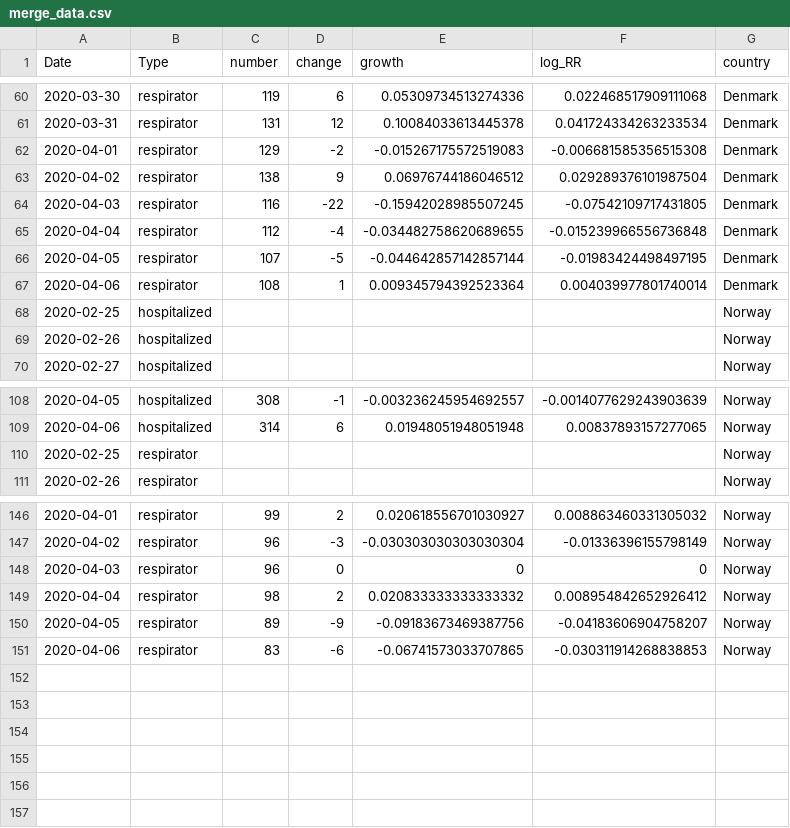
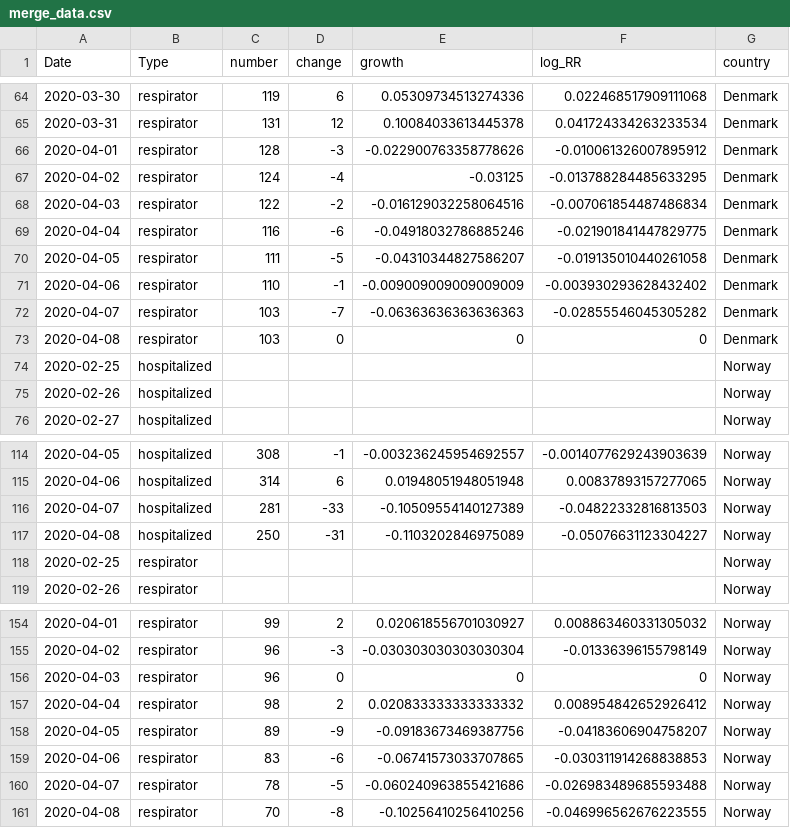
Before and after one commit to Deleetdk/COVID_Nordic, a CSV file: data/merge_data.csv, drawn as a sheet; only a part is shown, gaps mark what is left out; the diff covers the shown part only.

```diff
--- a/data/merge_data.csv
+++ b/data/merge_data.csv
@@ -61,8 +65,10 @@ Date,Type,number,change,growth,log_RR,country
 2020-03-31,respirator,131,12,0.10084033613445378,0.041724334263233534,Denmark
-2020-04-01,respirator,129,-2,-0.015267175572519083,-0.006681585356515308,Denmark
-2020-04-02,respirator,138,9,0.06976744186046512,0.029289376101987504,Denmark
-2020-04-03,respirator,116,-22,-0.15942028985507245,-0.07542109717431805,Denmark
-2020-04-04,respirator,112,-4,-0.034482758620689655,-0.015239966556736848,Denmark
-2020-04-05,respirator,107,-5,-0.044642857142857144,-0.01983424498497195,Denmark
-2020-04-06,respirator,108,1,0.009345794392523364,0.004039977801740014,Denmark
+2020-04-01,respirator,128,-3,-0.022900763358778626,-0.010061326007895912,Denmark
+2020-04-02,respirator,124,-4,-0.03125,-0.013788284485633295,Denmark
+2020-04-03,respirator,122,-2,-0.016129032258064516,-0.007061854487486834,Denmark
+2020-04-04,respirator,116,-6,-0.04918032786885246,-0.021901841447829775,Denmark
+2020-04-05,respirator,111,-5,-0.04310344827586207,-0.019135010440261058,Denmark
+2020-04-06,respirator,110,-1,-0.009009009009009009,-0.003930293628432402,Denmark
+2020-04-07,respirator,103,-7,-0.06363636363636363,-0.02855546045305282,Denmark
+2020-04-08,respirator,103,0,0,0,Denmark
 2020-02-25,hospitalized,,,,,Norway
@@ -109,2 +115,4 @@ Date,Type,number,change,growth,log_RR,country
 2020-04-06,hospitalized,314,6,0.01948051948051948,0.00837893157277065,Norway
+2020-04-07,hospitalized,281,-33,-0.10509554140127389,-0.04822332816813503,Norway
+2020-04-08,hospitalized,250,-31,-0.1103202846975089,-0.05076631123304227,Norway
 2020-02-25,respirator,,,,,Norway
@@ -151 +159,3 @@ Date,Type,number,change,growth,log_RR,country
 2020-04-06,respirator,83,-6,-0.06741573033707865,-0.030311914268838853,Norway
+2020-04-07,respirator,78,-5,-0.060240963855421686,-0.026983489685593488,Norway
+2020-04-08,respirator,70,-8,-0.10256410256410256,-0.046996562676223555,Norway
```
Also changed, not shown: 4 added rows and 41 edited cells elsewhere in this file, data/dk_data.csv, data/no_data.csv, 11 other files.
